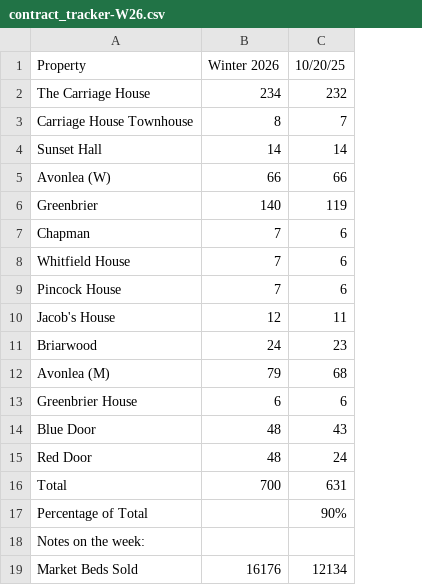
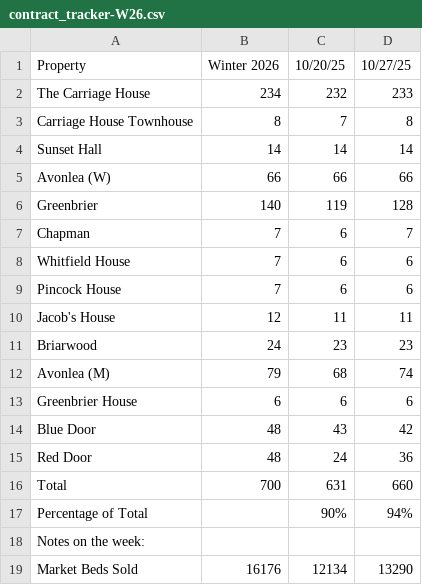
Before and after one commit to ryan-durrant/fspm-contracts-report, a CSV file: data/samples/contract_tracker-W26.csv, drawn as a sheet; the diff names each change by its address in the sheet, - before the commit and + after, or states it on an @@ line.

```diff
--- a/data/samples/contract_tracker-W26.csv
+++ b/data/samples/contract_tracker-W26.csv
+column D, rows 1-19: 10/27/25 | 233 | 8 | 14 | 66 | 128 | 7 | 6 | 6 | 11 | 23 | 74 | 6 | 42 | 36 | 660 | 94% |  | 13290
```
Also changed, not shown: data/samples/contract_tracker-S27.csv, data/samples/contract_tracker-W27.csv, 13 other files.
